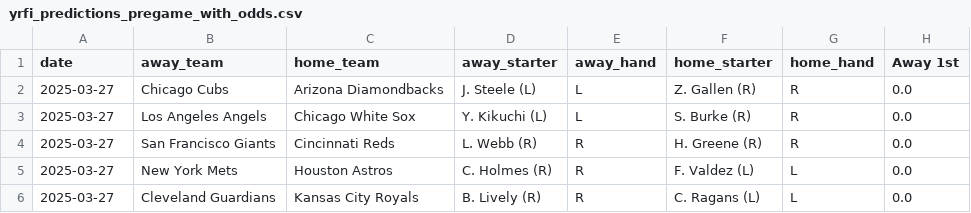
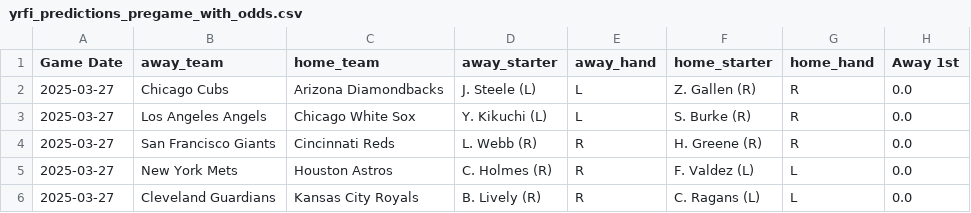
Before and after one commit to radgator13/scratchmodelv3-1, a CSV file: data/yrfi_predictions_pregame_with_odds.csv, drawn as a sheet; only a part is shown; the diff names each change by its address in the sheet, - before the commit and + after, or states it on an @@ line.

```diff
--- a/data/yrfi_predictions_pregame_with_odds.csv
+++ b/data/yrfi_predictions_pregame_with_odds.csv
-A1: date
+A1: Game Date
```
Also changed, not shown: 2 other files.
